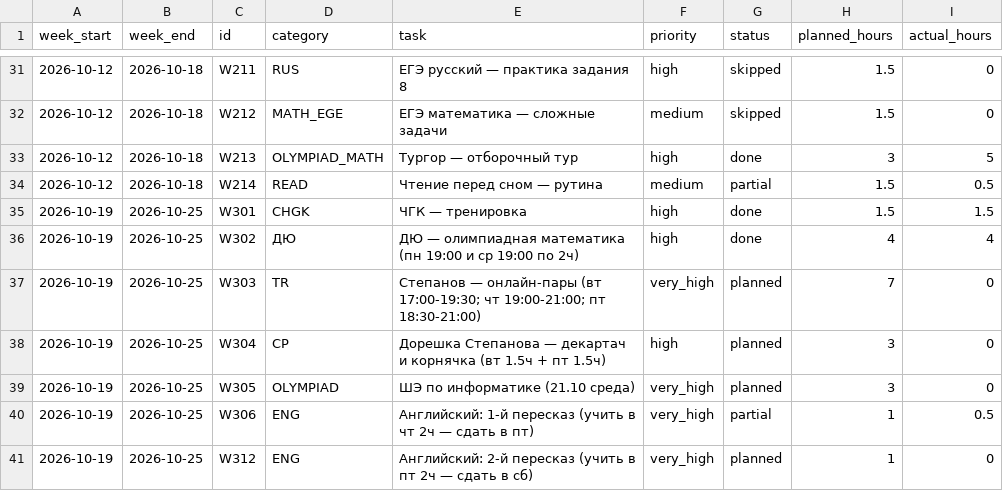
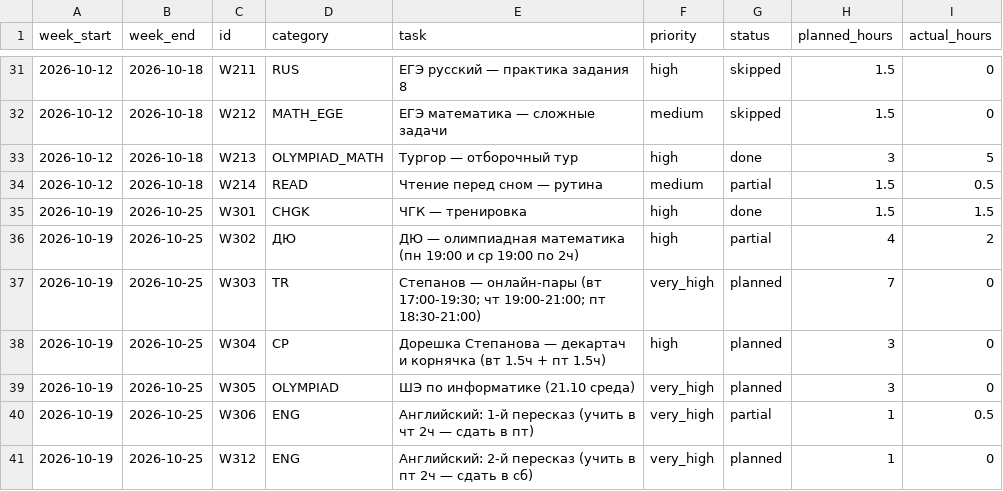
Before and after one commit to ponponin/dashboard, a CSV file: data/weekly_plans.csv, drawn as a sheet; only a part is shown, gaps mark what is left out.

Commit message:
Update planner via AI Studio (20.10.2026): data/weekly_plans.csv

```diff
--- a/data/weekly_plans.csv
+++ b/data/weekly_plans.csv
@@ -35,3 +35,3 @@ week_start,week_end,id,category,task,priority,status,planned_hours,actual_hours
 2026-10-19,2026-10-25,W301,CHGK,ЧГК — тренировка,high,done,1.5,1.5
-2026-10-19,2026-10-25,W302,ДЮ,ДЮ — олимпиадная математика (пн 19:00 и ср 19:00 по 2ч),high,done,4,4
+2026-10-19,2026-10-25,W302,ДЮ,ДЮ — олимпиадная математика (пн 19:00 и ср 19:00 по 2ч),high,partial,4,2
 2026-10-19,2026-10-25,W303,TR,Степанов — онлайн-пары (вт 17:00-19:30; чт 19:00-21:00; пт 18:30-21:00),very_high,planned,7,0
```
